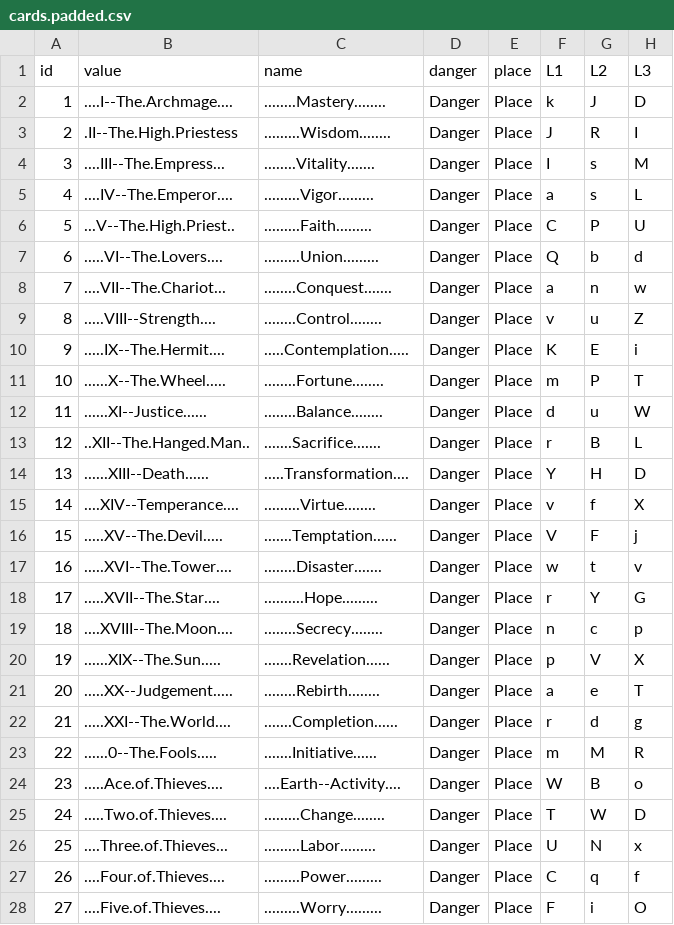
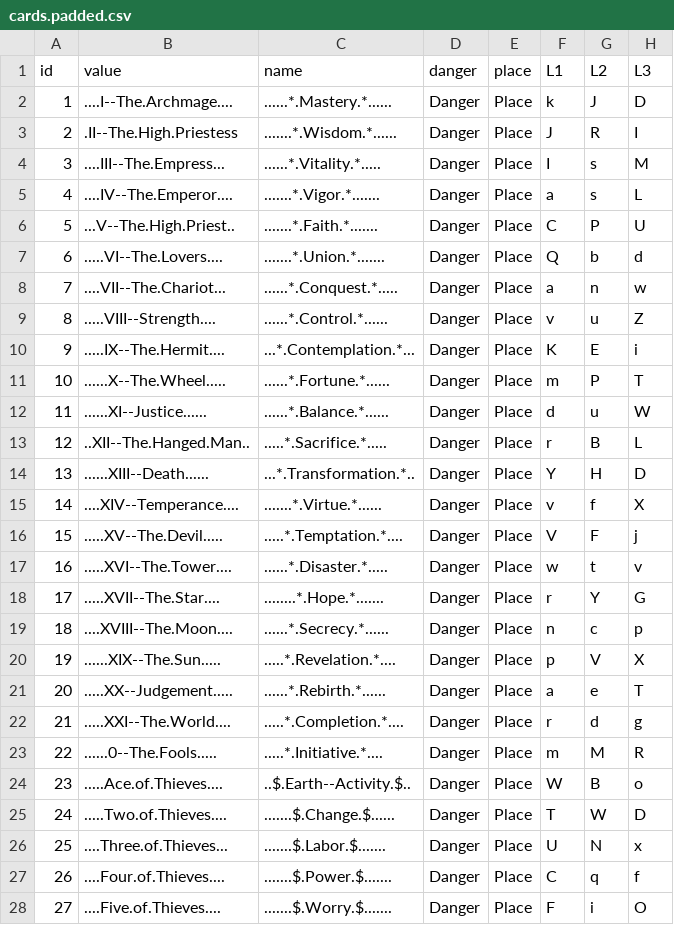
Before and after one commit to marcmajcher/roguelike-deck, a CSV file: cards.padded.csv, drawn as a sheet; only a part is shown; the diff covers the shown part only; the diff names each change by its address in the sheet, - before the commit and + after, or states it on an @@ line.

```diff
--- a/cards.padded.csv
+++ b/cards.padded.csv
-C2 (name): ........Mastery........
+C2 (name): ......*.Mastery.*......
-C3 (name): .........Wisdom........
+C3 (name): .......*.Wisdom.*......
-C4 (name): ........Vitality.......
+C4 (name): ......*.Vitality.*.....
-C5 (name): .........Vigor.........
+C5 (name): .......*.Vigor.*.......
-C6 (name): .........Faith.........
+C6 (name): .......*.Faith.*.......
-C7 (name): .........Union.........
+C7 (name): .......*.Union.*.......
-C8 (name): ........Conquest.......
+C8 (name): ......*.Conquest.*.....
-C9 (name): ........Control........
+C9 (name): ......*.Control.*......
-C10 (name): .....Contemplation.....
+C10 (name): ...*.Contemplation.*...
-C11 (name): ........Fortune........
+C11 (name): ......*.Fortune.*......
-C12 (name): ........Balance........
+C12 (name): ......*.Balance.*......
-C13 (name): .......Sacrifice.......
+C13 (name): .....*.Sacrifice.*.....
-C14 (name): .....Transformation....
+C14 (name): ...*.Transformation.*..
-C15 (name): .........Virtue........
+C15 (name): .......*.Virtue.*......
-C16 (name): .......Temptation......
+C16 (name): .....*.Temptation.*....
-C17 (name): ........Disaster.......
+C17 (name): ......*.Disaster.*.....
-C18 (name): ..........Hope.........
+C18 (name): ........*.Hope.*.......
-C19 (name): ........Secrecy........
+C19 (name): ......*.Secrecy.*......
-C20 (name): .......Revelation......
+C20 (name): .....*.Revelation.*....
-C21 (name): ........Rebirth........
+C21 (name): ......*.Rebirth.*......
-C22 (name): .......Completion......
+C22 (name): .....*.Completion.*....
-C23 (name): .......Initiative......
+C23 (name): .....*.Initiative.*....
-C24 (name): ....Earth--Activity....
+C24 (name): ..$.Earth--Activity.$..
-C25 (name): .........Change........
+C25 (name): .......$.Change.$......
-C26 (name): .........Labor.........
+C26 (name): .......$.Labor.$.......
-C27 (name): .........Power.........
+C27 (name): .......$.Power.$.......
-C28 (name): .........Worry.........
+C28 (name): .......$.Worry.$.......
```
Also changed, not shown: 60 edited cells elsewhere in this file, cards.csv, 2 other files.
